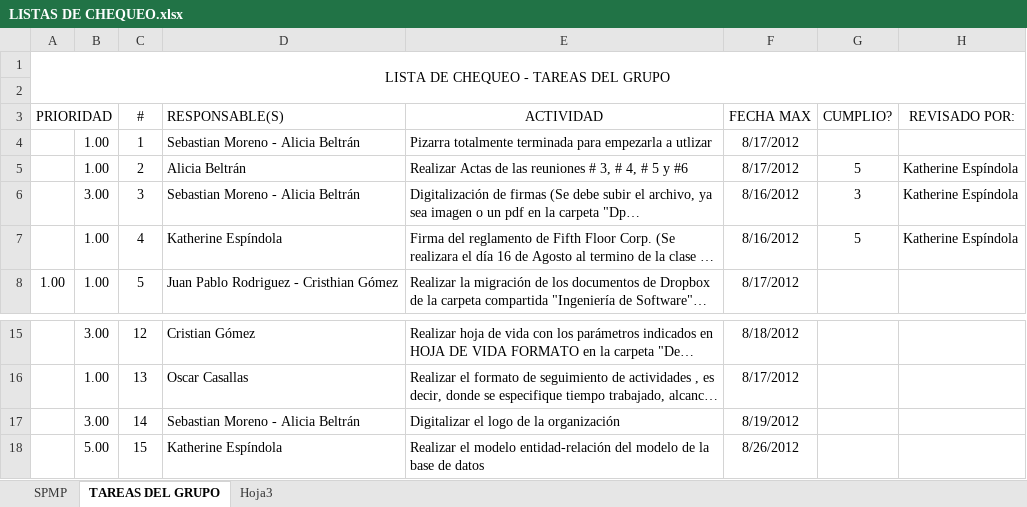
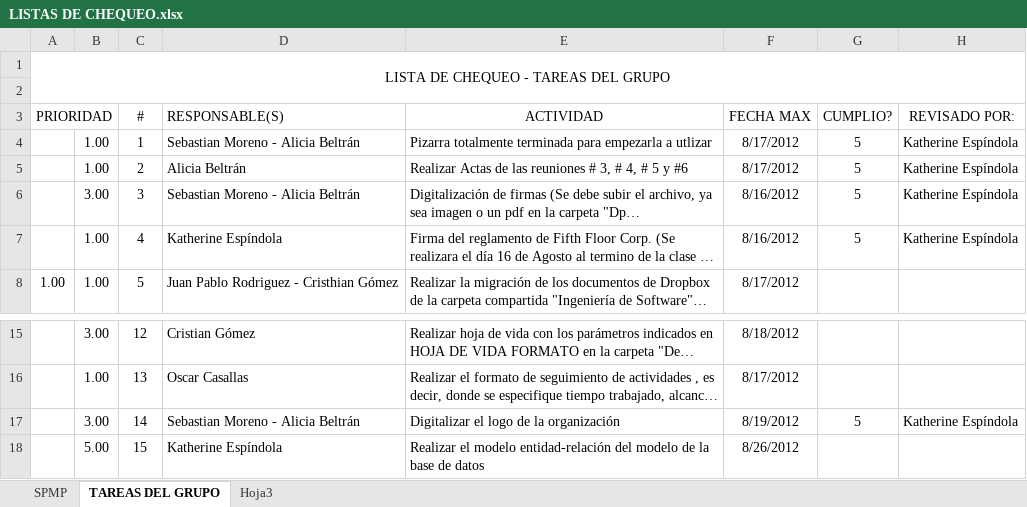
Before and after one commit to FifthFloor/FifthFloor, an Excel workbook: LISTAS DE CHEQUEO.xlsx, sheet TAREAS DEL GRUPO, drawn as a sheet; only a part is shown, gaps mark what is left out; long unchanged cells end in …; values as stored, in another font and other column widths than the file's, no borders; conditional formats not drawn; the diff names each change by its address in the sheet, - before the commit and + after, or states it on an @@ line.

Commit message:
Lista de Chequeo actualizada

```diff
--- a/LISTAS DE CHEQUEO.xlsx (sheet TAREAS DEL GRUPO)
+++ b/LISTAS DE CHEQUEO.xlsx (sheet TAREAS DEL GRUPO)
-G4 (CUMPLIO?): (empty)
+G4 (CUMPLIO?): 5
-H4 (REVISADO POR:): (empty)
+H4 (REVISADO POR:): Katherine Espíndola
-G6 (CUMPLIO?): 3
+G6 (CUMPLIO?): 5
-G17 (CUMPLIO?): (empty)
+G17 (CUMPLIO?): 5
-H17 (REVISADO POR:): (empty)
+H17 (REVISADO POR:): Katherine Espíndola
```
